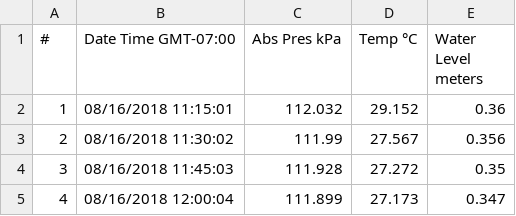
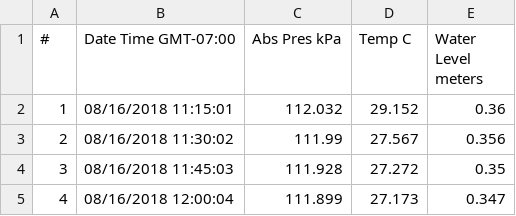
Before and after one commit to laloolea/computacional1, a CSV file: sargento-canal.csv, drawn as a sheet; only a part is shown; the diff names each change by its address in the sheet, - before the commit and + after, or states it on an @@ line.

Commit message:
Update sargento-canal.csv

```diff
--- a/sargento-canal.csv
+++ b/sargento-canal.csv
-D1: Temp °C
+D1: Temp C
```
